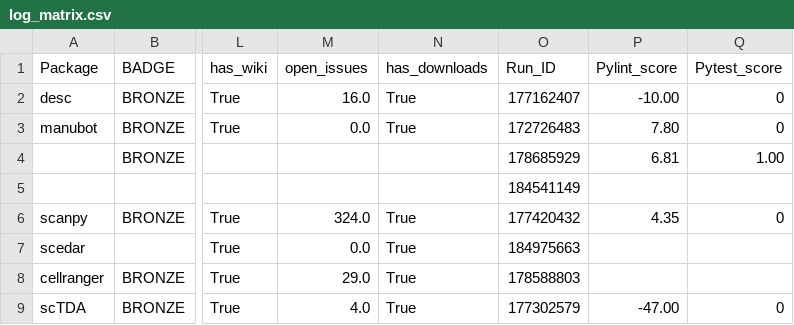
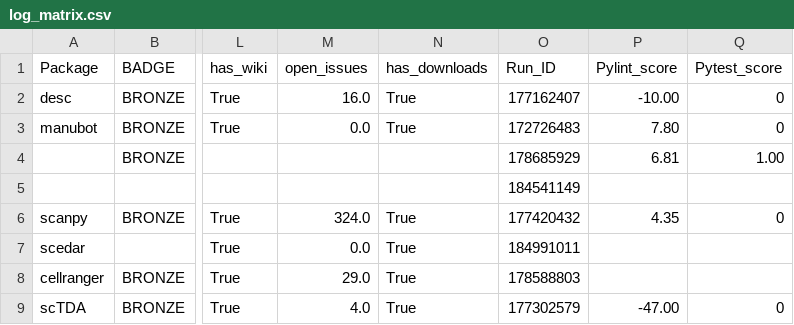
Before and after one commit to benstear/biopypir_logs, a CSV file: log_matrix.csv, drawn as a sheet; only a part is shown, gaps mark what is left out; the diff names each change by its address in the sheet, - before the commit and + after, or states it on an @@ line.

```diff
--- a/log_matrix.csv
+++ b/log_matrix.csv
-O7 (Run_ID): 184975663
+O7 (Run_ID): 184991011
```
Also changed, not shown: original_order.csv, reordered.csv, 3 other files.
